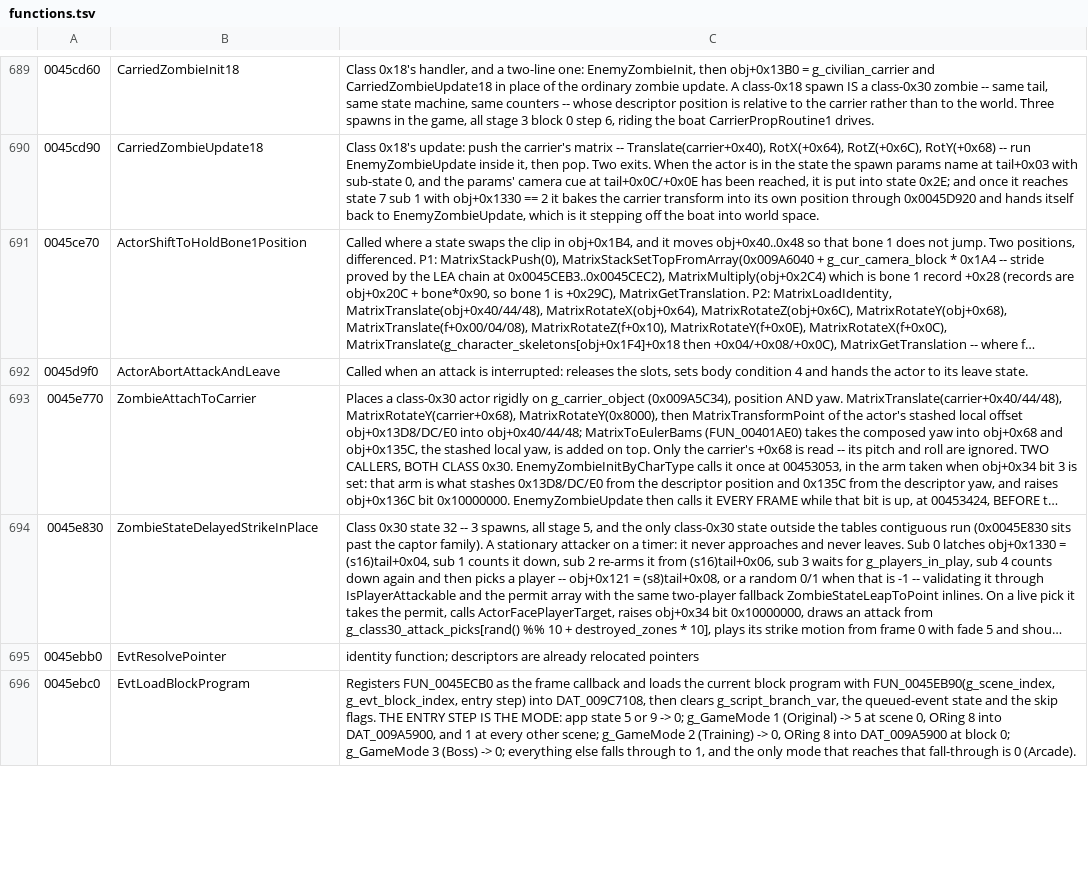
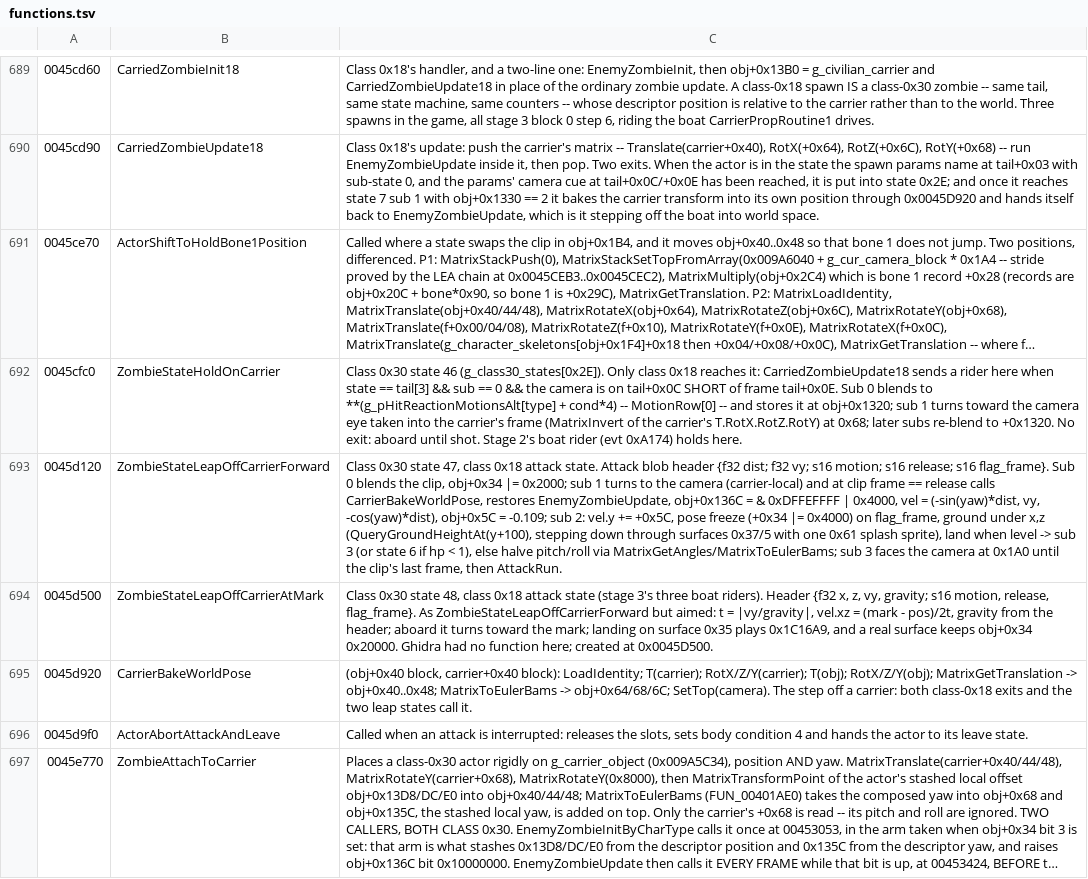
Before and after one commit to saul/hotd2-decomp, a TSV file: ghidra/annotations/functions.tsv, drawn as a sheet; only a part is shown, gaps mark what is left out; the shorter side is filled out with more unchanged rows; long unchanged cells end in …; the diff names each change by its address in the sheet, - before the commit and + after, or states it on an @@ line.

```diff
--- a/ghidra/annotations/functions.tsv
+++ b/ghidra/annotations/functions.tsv
+row 692: 0045cfc0 | ZombieStateHoldOnCarrier | Class 0x30 state 46 (g_class30_states[0x2E]). Only class 0x18 reaches it: CarriedZombieUpdate18 sends a rider here when state == tail[3] && sub == 0 && the camera is on tail+0x0C SHORT of frame tail+0x0E. Sub 0 blends to **(g_pHitReactionMotionsAlt[type] + cond*4) -- MotionRow[0] -- and stores it at obj+0x1320; sub 1 turns toward the camera eye taken into the carrier's frame (MatrixInvert of the carrier's T.RotX.RotZ.RotY) at 0x68; later subs re-blend to +0x1320. No exit: aboard until shot. Stage 2's boat rider (evt 0xA174) holds here.
+row 693: 0045d120 | ZombieStateLeapOffCarrierForward | Class 0x30 state 47, class 0x18 attack state. Attack blob header {f32 dist; f32 vy; s16 motion; s16 release; s16 flag_frame}. Sub 0 blends the clip, obj+0x34 |= 0x2000; sub 1 turns to the camera (carrier-local) and at clip frame == release calls CarrierBakeWorldPose, restores EnemyZombieUpdate, obj+0x136C = & 0xDFFEFFFF | 0x4000, vel = (-sin(yaw)*dist, vy, -cos(yaw)*dist), obj+0x5C = -0.109; sub 2: vel.y += +0x5C, pose freeze (+0x34 |= 0x4000) on flag_frame, ground under x,z (QueryGroundHeightAt(y+100), stepping down through surfaces 0x37/5 with one 0x61 splash sprite), land when level -> sub 3 (or state 6 if hp < 1), else halve pitch/roll via MatrixGetAngles/MatrixToEulerBams; sub 3 faces the camera at 0x1A0 until the clip's last frame, then AttackRun.
+row 694: 0045d500 | ZombieStateLeapOffCarrierAtMark | Class 0x30 state 48, class 0x18 attack state (stage 3's three boat riders). Header {f32 x, z, vy, gravity; s16 motion, release, flag_frame}. As ZombieStateLeapOffCarrierForward but aimed: t = |vy/gravity|, vel.xz = (mark - pos)/2t, gravity from the header; aboard it turns toward the mark; landing on surface 0x35 plays 0x1C16A9, and a real surface keeps obj+0x34 0x20000. Ghidra had no function here; created at 0x0045D500.
+row 695: 0045d920 | CarrierBakeWorldPose | (obj+0x40 block, carrier+0x40 block): LoadIdentity; T(carrier); RotX/Z/Y(carrier); T(obj); RotX/Z/Y(obj); MatrixGetTranslation -> obj+0x40..0x48; MatrixToEulerBams -> obj+0x64/68/6C; SetTop(camera). The step off a carrier: both class-0x18 exits and the two leap states call it.
```
Also changed, not shown: 17 other files.
